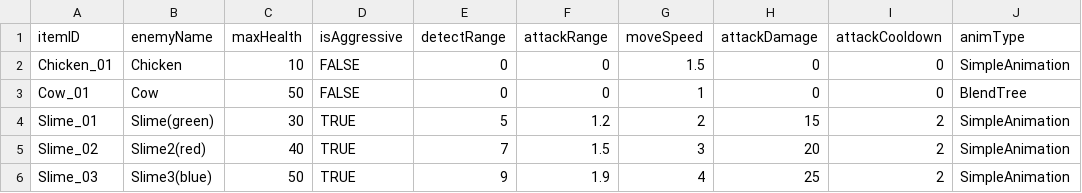
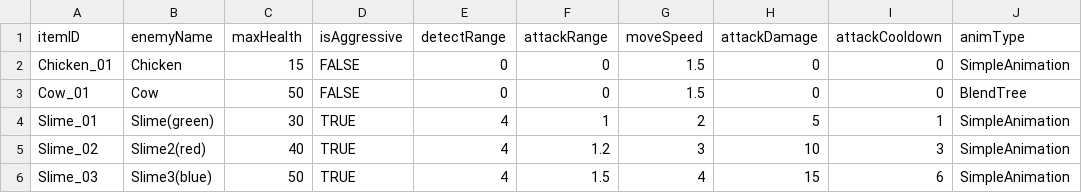
Before and after one commit to HSDoya/ProjectFX, a CSV file: Assets/Resources/EnemyDatabase.csv, drawn as a sheet.

```diff
--- a/Assets/Resources/EnemyDatabase.csv
+++ b/Assets/Resources/EnemyDatabase.csv
@@ -1,6 +1,6 @@
 itemID,enemyName,maxHealth,isAggressive,detectRange,attackRange,moveSpeed,attackDamage,attackCooldown,animType
-Chicken_01,Chicken,10,FALSE,0,0,1.5,0,0,SimpleAnimation
-Cow_01,Cow,50,FALSE,0,0,1,0,0,BlendTree
-Slime_01,Slime(green),30,TRUE,5,1.2,2,15,2,SimpleAnimation
-Slime_02,Slime2(red),40,TRUE,7,1.5,3,20,2,SimpleAnimation
-Slime_03,Slime3(blue),50,TRUE,9,1.9,4,25,2,SimpleAnimation
+Chicken_01,Chicken,15,FALSE,0,0,1.5,0,0,SimpleAnimation
+Cow_01,Cow,50,FALSE,0,0,1.5,0,0,BlendTree
+Slime_01,Slime(green),30,TRUE,4,1,2,5,1,SimpleAnimation
+Slime_02,Slime2(red),40,TRUE,4,1.2,3,10,3,SimpleAnimation
+Slime_03,Slime3(blue),50,TRUE,4,1.5,4,15,6,SimpleAnimation
```
Also changed, not shown: 18 other files.
